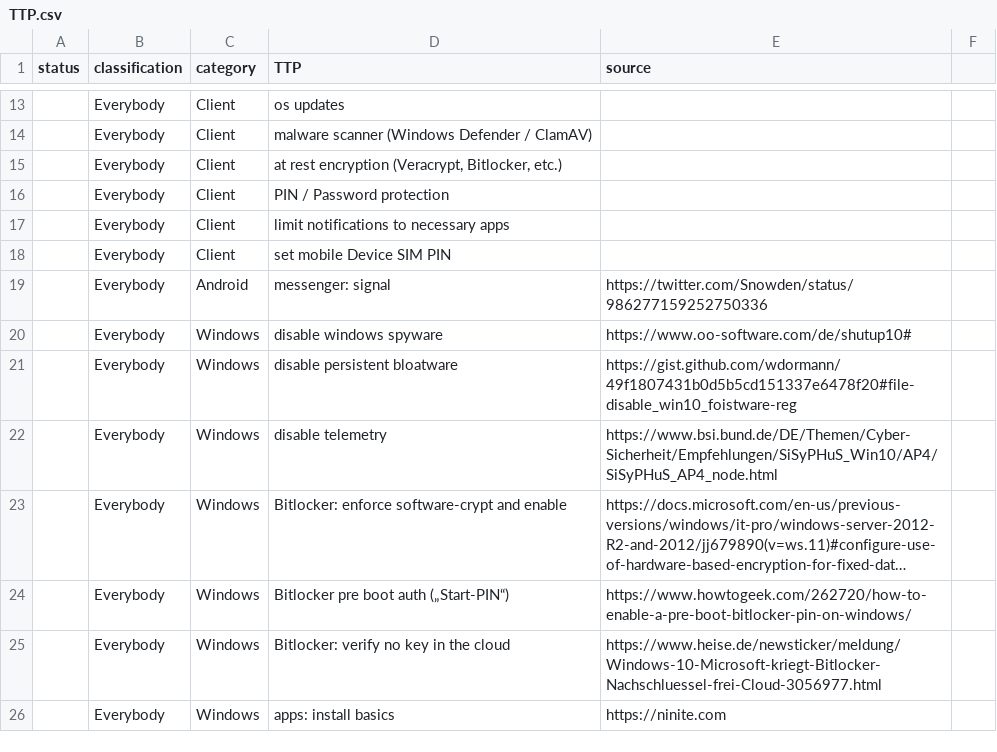
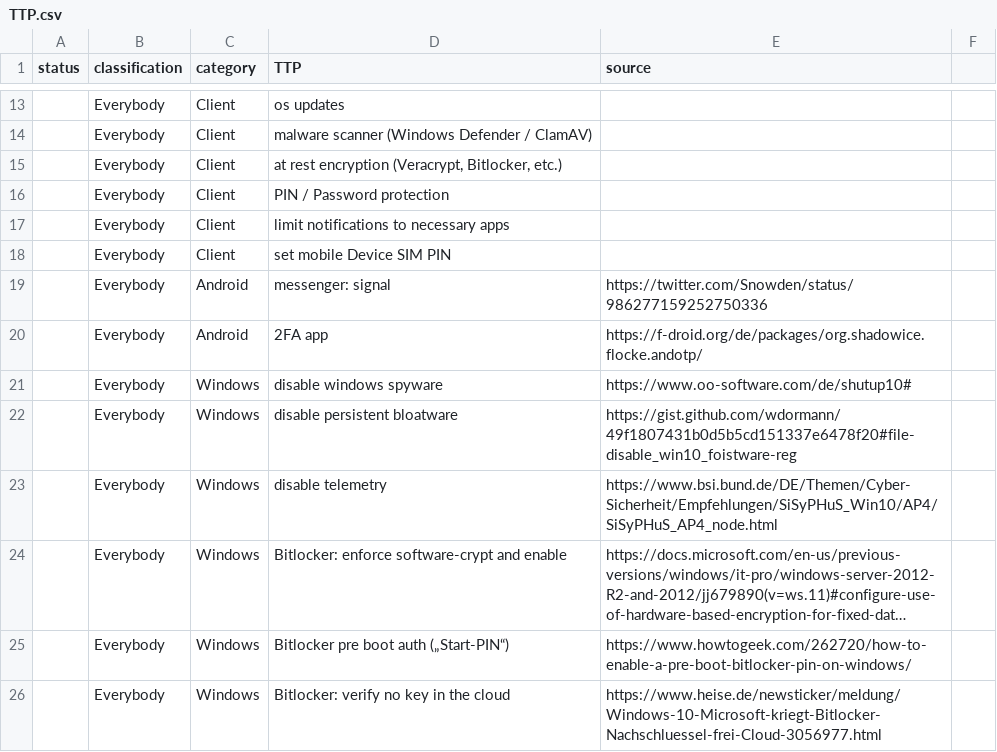
Before and after one commit to gXeeXqBHuHDFTaEnff3Z/blue-team-SOHO-basics, a CSV file: TTP.csv, drawn as a sheet; only a part is shown, gaps mark what is left out; the shorter side is filled out with more unchanged rows; long unchanged cells end in ….

Commit message:
Update TTP.csv
added 2FA android app

```diff
--- a/TTP.csv
+++ b/TTP.csv
@@ -19,2 +19,3 @@ status,classification,category,TTP,source
 ,Everybody,Android,messenger: signal,https://twitter.com/Snowden/status/986277159252750336
+,Everybody,Android,2FA app,https://f-droid.org/de/packages/org.shadowice.flocke.andotp/
 ,Everybody,Windows,disable windows spyware,https://www.oo-software.com/de/shutup10#
```
